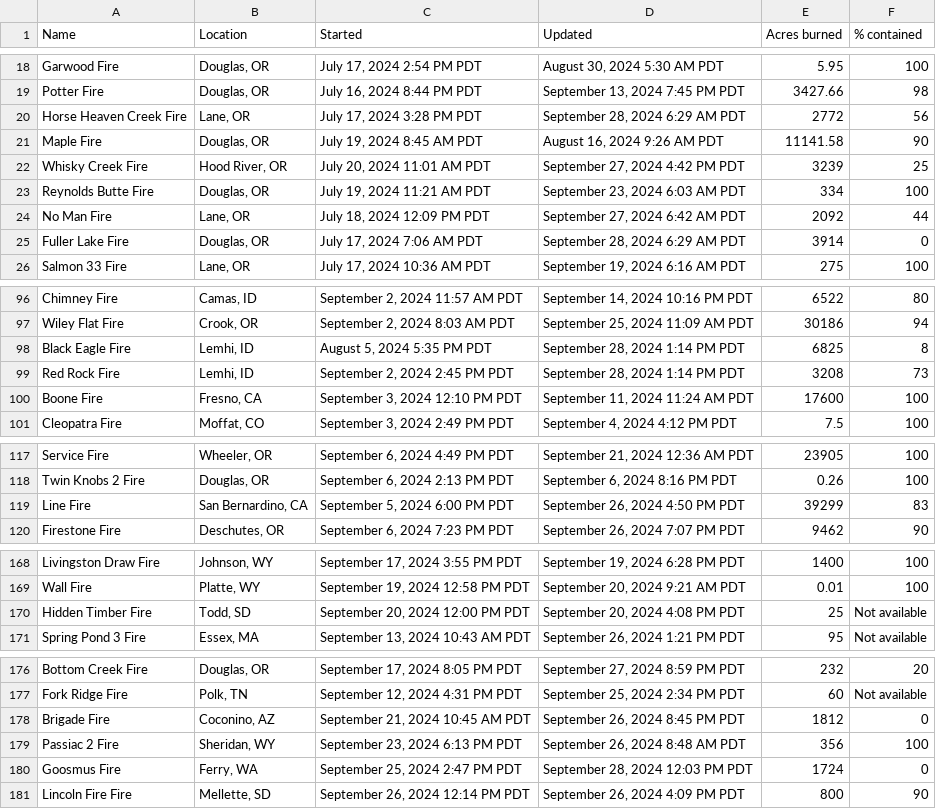
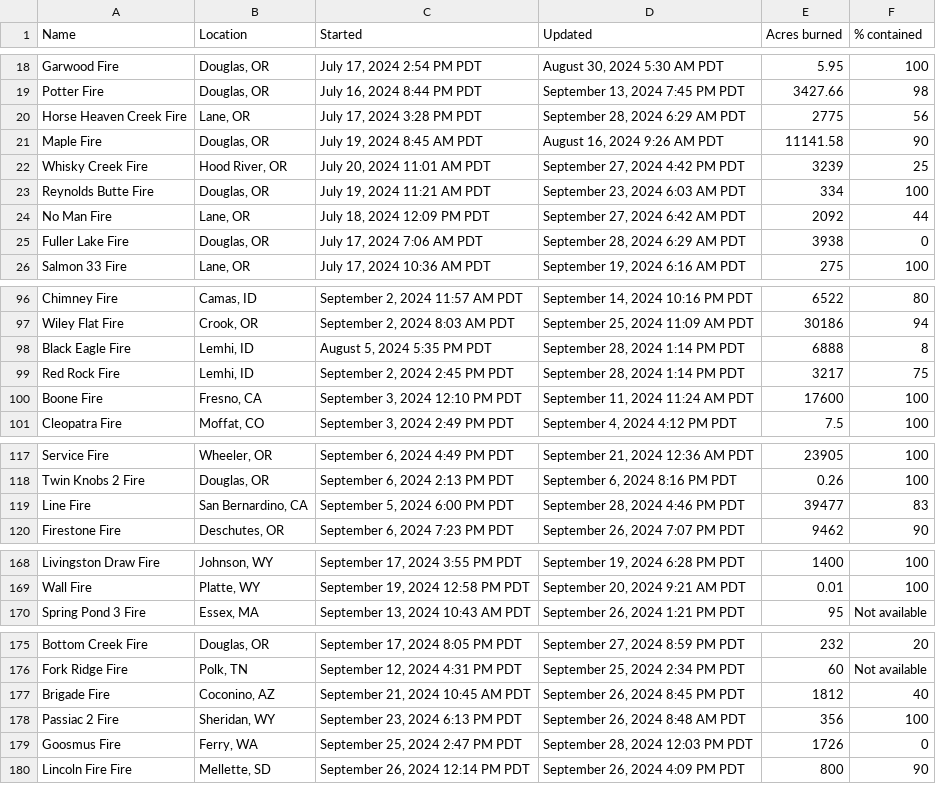
Before and after one commit to cbs-news-data/wildfire_watch, a CSV file: data/wildfires_datawrapper_save.csv, drawn as a sheet; only a part is shown, gaps mark what is left out; the diff covers the shown part only.

```diff
--- a/data/wildfires_datawrapper_save.csv
+++ b/data/wildfires_datawrapper_save.csv
@@ -19,3 +19,3 @@ Garwood Fire,"Douglas, OR","July 17, 2024 2:54 PM PDT","August 30, 2024 5:30 AM
 Potter Fire,"Douglas, OR","July 16, 2024 8:44 PM PDT","September 13, 2024 7:45 PM PDT",3427.66,98
-Horse Heaven Creek Fire,"Lane, OR","July 17, 2024 3:28 PM PDT","September 28, 2024 6:29 AM PDT",2772,56
+Horse Heaven Creek Fire,"Lane, OR","July 17, 2024 3:28 PM PDT","September 28, 2024 6:29 AM PDT",2775,56
 Maple Fire,"Douglas, OR","July 19, 2024 8:45 AM PDT","August 16, 2024 9:26 AM PDT",11141.58,90
@@ -24,3 +24,3 @@ Reynolds Butte Fire,"Douglas, OR","July 19, 2024 11:21 AM PDT","September 23, 20
 No Man Fire,"Lane, OR","July 18, 2024 12:09 PM PDT","September 27, 2024 6:42 AM PDT",2092,44
-Fuller Lake Fire,"Douglas, OR","July 17, 2024 7:06 AM PDT","September 28, 2024 6:29 AM PDT",3914,0
+Fuller Lake Fire,"Douglas, OR","July 17, 2024 7:06 AM PDT","September 28, 2024 6:29 AM PDT",3938,0
 Salmon 33 Fire,"Lane, OR","July 17, 2024 10:36 AM PDT","September 19, 2024 6:16 AM PDT",275,100
@@ -97,4 +97,4 @@ Chimney Fire,"Camas, ID","September 2, 2024 11:57 AM PDT","September 14, 2024 10
 Wiley Flat Fire,"Crook, OR","September 2, 2024 8:03 AM PDT","September 25, 2024 11:09 AM PDT",30186,94
-Black Eagle Fire,"Lemhi, ID","August 5, 2024 5:35 PM PDT","September 28, 2024 1:14 PM PDT",6825,8
-Red Rock Fire,"Lemhi, ID","September 2, 2024 2:45 PM PDT","September 28, 2024 1:14 PM PDT",3208,73
+Black Eagle Fire,"Lemhi, ID","August 5, 2024 5:35 PM PDT","September 28, 2024 1:14 PM PDT",6888,8
+Red Rock Fire,"Lemhi, ID","September 2, 2024 2:45 PM PDT","September 28, 2024 1:14 PM PDT",3217,75
 Boone Fire,"Fresno, CA","September 3, 2024 12:10 PM PDT","September 11, 2024 11:24 AM PDT",17600,100
@@ -118,3 +118,3 @@ Service Fire,"Wheeler, OR","September 6, 2024 4:49 PM PDT","September 21, 2024 1
 Twin Knobs 2 Fire,"Douglas, OR","September 6, 2024 2:13 PM PDT","September 6, 2024 8:16 PM PDT",0.26,100
-Line Fire,"San Bernardino, CA","September 5, 2024 6:00 PM PDT","September 26, 2024 4:50 PM PDT",39299,83
+Line Fire,"San Bernardino, CA","September 5, 2024 6:00 PM PDT","September 28, 2024 4:46 PM PDT",39477,83
 Firestone Fire,"Deschutes, OR","September 6, 2024 7:23 PM PDT","September 26, 2024 7:07 PM PDT",9462,90
@@ -169,3 +169,2 @@ Livingston Draw Fire,"Johnson, WY","September 17, 2024 3:55 PM PDT","September 1
 Wall Fire,"Platte, WY","September 19, 2024 12:58 PM PDT","September 20, 2024 9:21 AM PDT",0.01,100
-Hidden Timber Fire,"Todd, SD","September 20, 2024 12:00 PM PDT","September 20, 2024 4:08 PM PDT",25,Not available
 Spring Pond 3 Fire,"Essex, MA","September 13, 2024 10:43 AM PDT","September 26, 2024 1:21 PM PDT",95,Not available
@@ -177,5 +176,5 @@ Bottom Creek Fire,"Douglas, OR","September 17, 2024 8:05 PM PDT","September 27,
 Fork Ridge Fire,"Polk, TN","September 12, 2024 4:31 PM PDT","September 25, 2024 2:34 PM PDT",60,Not available
-Brigade Fire,"Coconino, AZ","September 21, 2024 10:45 AM PDT","September 26, 2024 8:45 PM PDT",1812,0
+Brigade Fire,"Coconino, AZ","September 21, 2024 10:45 AM PDT","September 26, 2024 8:45 PM PDT",1812,40
 Passiac 2 Fire,"Sheridan, WY","September 23, 2024 6:13 PM PDT","September 26, 2024 8:48 AM PDT",356,100
-Goosmus Fire,"Ferry, WA","September 25, 2024 2:47 PM PDT","September 28, 2024 12:03 PM PDT",1724,0
+Goosmus Fire,"Ferry, WA","September 25, 2024 2:47 PM PDT","September 28, 2024 12:03 PM PDT",1726,0
 Lincoln Fire Fire,"Mellette, SD","September 26, 2024 12:14 PM PDT","September 26, 2024 4:09 PM PDT",800,90
```
Also changed, not shown: 8 edited cells elsewhere in this file, data/wildfires_save.csv, 4 other files.
